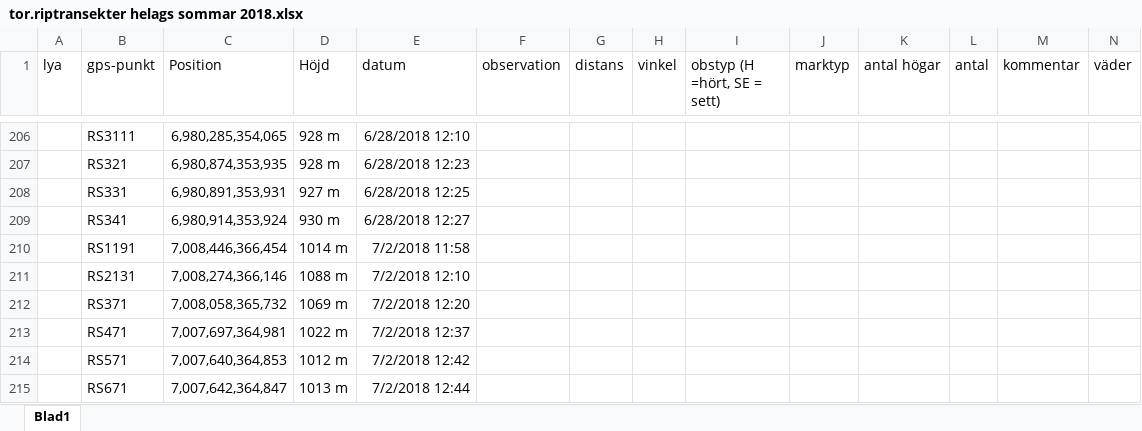
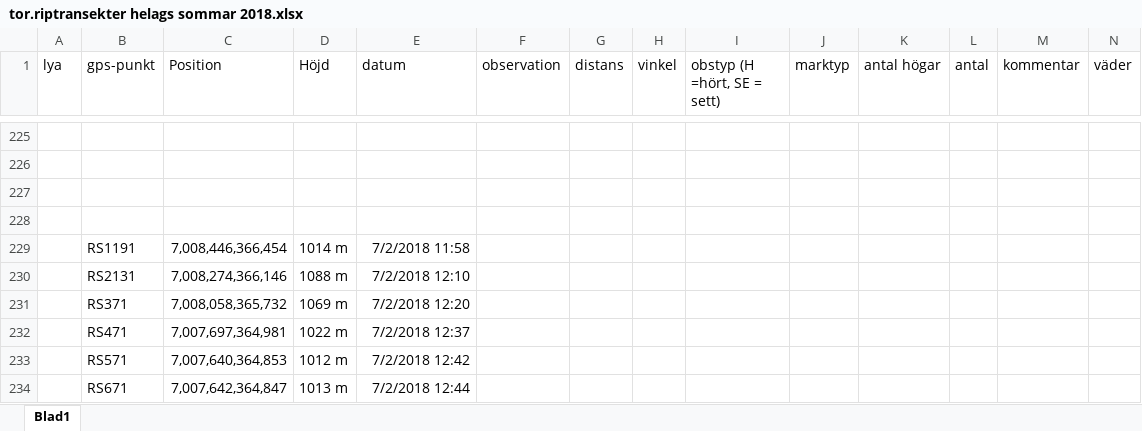
Before and after one commit to torhanssonfrank/Den-selection, an Excel workbook: Rawdata/tor.riptransekter helags sommar 2018.xlsx, sheet Blad1, drawn as a sheet; only a part is shown, gaps mark what is left out; values as stored, in another font and other column widths than the file's, no borders; addresses are those after the commit; rows hold the shown columns only; the diff covers the shown part only; the diff names each change by its address in the sheet, - before the commit and + after, or states it on an @@ line.

```diff
--- a/Rawdata/tor.riptransekter helags sommar 2018.xlsx (sheet Blad1)
+++ b/Rawdata/tor.riptransekter helags sommar 2018.xlsx (sheet Blad1)
-row 225:  | RS3111 | 6,980,285,354,065 | 928 m | 6/28/2018 12:10
+row 225: (empty)
-row 226:  | RS321 | 6,980,874,353,935 | 928 m | 6/28/2018 12:23
+row 226: (empty)
-row 227:  | RS331 | 6,980,891,353,931 | 927 m | 6/28/2018 12:25
+row 227: (empty)
-row 228:  | RS341 | 6,980,914,353,924 | 930 m | 6/28/2018 12:27
+row 228: (empty)
```
Also changed, not shown: 50 added rows, 31 removed rows and 16 edited cells elsewhere in this sheet.
